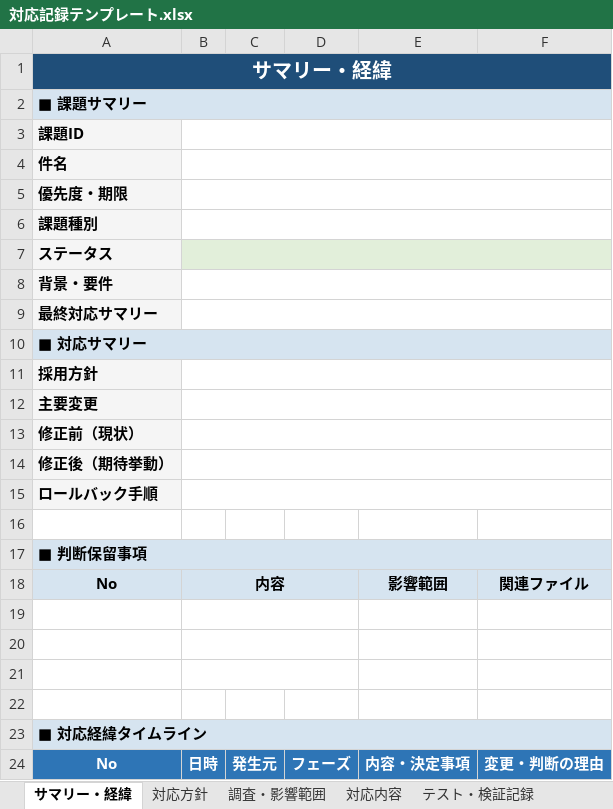
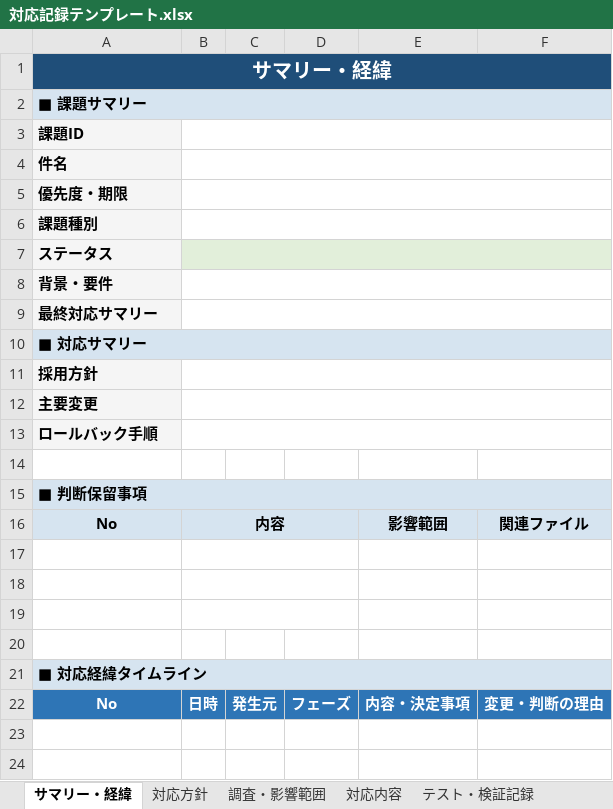
Before and after one commit to sodechcorp/claudecode-template, an Excel workbook: scripts/python/backlog-xlsx/対応記録テンプレート.xlsx, sheet サマリー・経緯, drawn as a sheet; values as stored, in another font and other column widths than the file's, no borders; the diff names each change by its address in the sheet, - before the commit and + after, or states it on an @@ line.

```diff
--- a/scripts/python/backlog-xlsx/対応記録テンプレート.xlsx (sheet サマリー・経緯)
+++ b/scripts/python/backlog-xlsx/対応記録テンプレート.xlsx (sheet サマリー・経緯)
-row 13: 修正前（現状）
-row 14: 修正後（期待挙動）
```
Also changed, not shown: sheet リリース・ロールバック, 8 other files.
